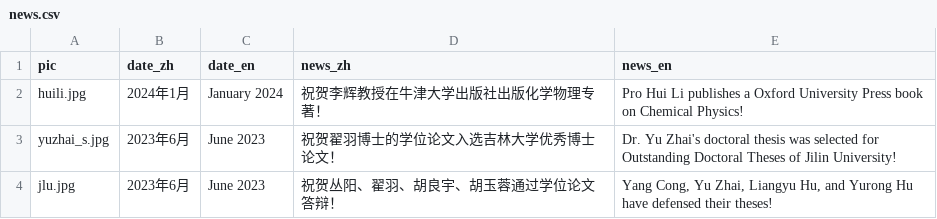
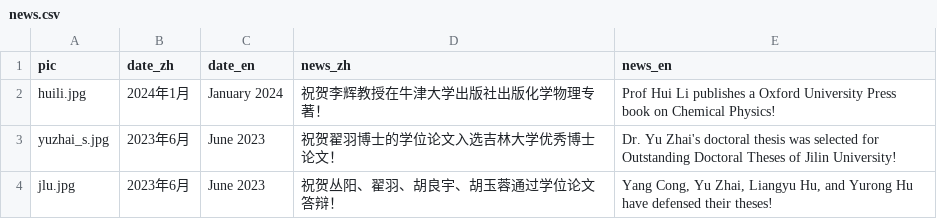
Before and after one commit to huili-group/huili-group.github.io, a CSV file: data/news.csv, drawn as a sheet; only a part is shown.

Commit message:
Update news.csv
将pro改成Prof

```diff
--- a/data/news.csv
+++ b/data/news.csv
@@ -1,3 +1,3 @@
 pic,date_zh,date_en,news_zh,news_en,,,,,,
-huili.jpg,2024年1月,January 2024,祝贺李辉教授在牛津大学出版社出版化学物理专著！ ,Pro Hui Li publishes a Oxford University Press book on Chemical Physics!,,,,,,
+huili.jpg,2024年1月,January 2024,祝贺李辉教授在牛津大学出版社出版化学物理专著！ ,Prof Hui Li publishes a Oxford University Press book on Chemical Physics!,,,,,,
 yuzhai_s.jpg,2023年6月,June 2023,祝贺翟羽博士的学位论文入选吉林大学优秀博士论文！ ,Dr. Yu Zhai's doctoral thesis was selected for Outstanding Doctoral Theses of Jilin University!,,,,,,
```
